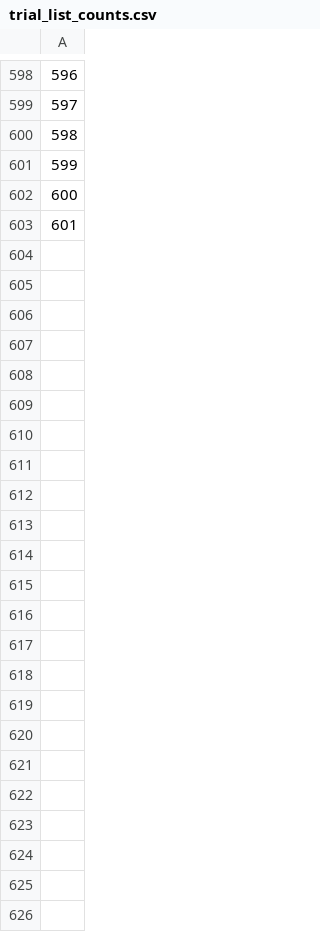
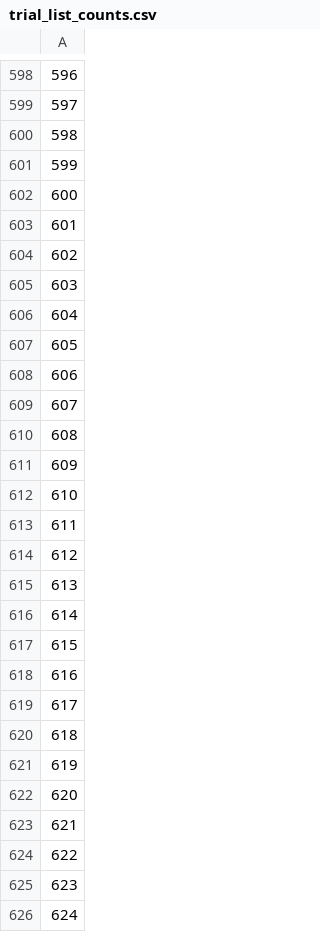
Before and after one commit to cksteven/task_hosting_jsPsych, a CSV file: tasks/colormusic/prod/trial_list_counts.csv, drawn as a sheet; only a part is shown, gaps mark what is left out; the diff names each change by its address in the sheet, - before the commit and + after, or states it on an @@ line.

```diff
--- a/tasks/colormusic/prod/trial_list_counts.csv
+++ b/tasks/colormusic/prod/trial_list_counts.csv
+row 604: 602
+row 605: 603
+row 606: 604
+row 607: 605
+row 608: 606
+row 609: 607
+row 610: 608
+row 611: 609
+row 612: 610
+row 613: 611
+row 614: 612
+row 615: 613
+row 616: 614
+row 617: 615
+row 618: 616
+row 619: 617
+row 620: 618
+row 621: 619
+row 622: 620
+row 623: 621
+row 624: 622
+row 625: 623
+row 626: 624
```
Also changed, not shown: tasks/colormusic/prod/data1/kesong.csv, tasks/colormusic/prod/trials/kesong.csv, 6 other files.
